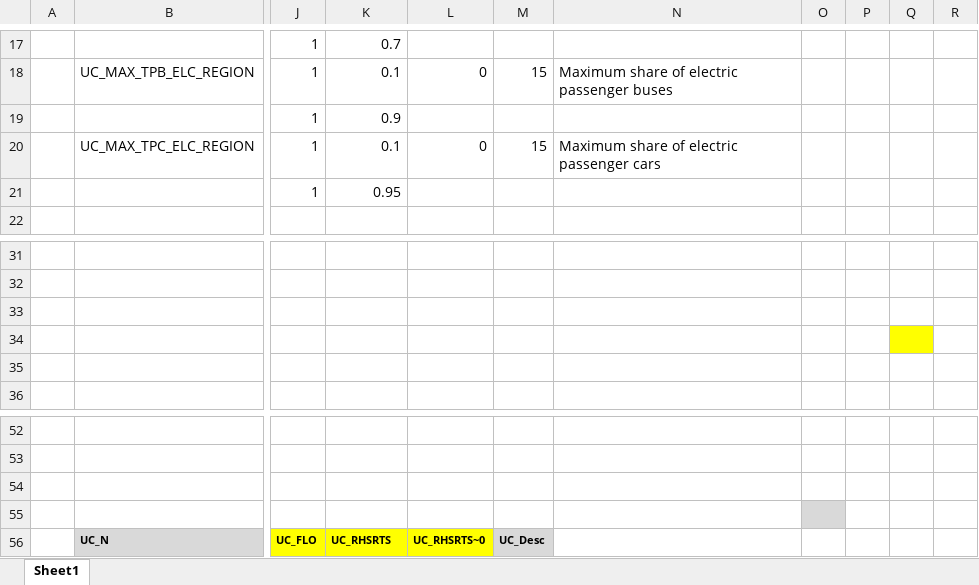
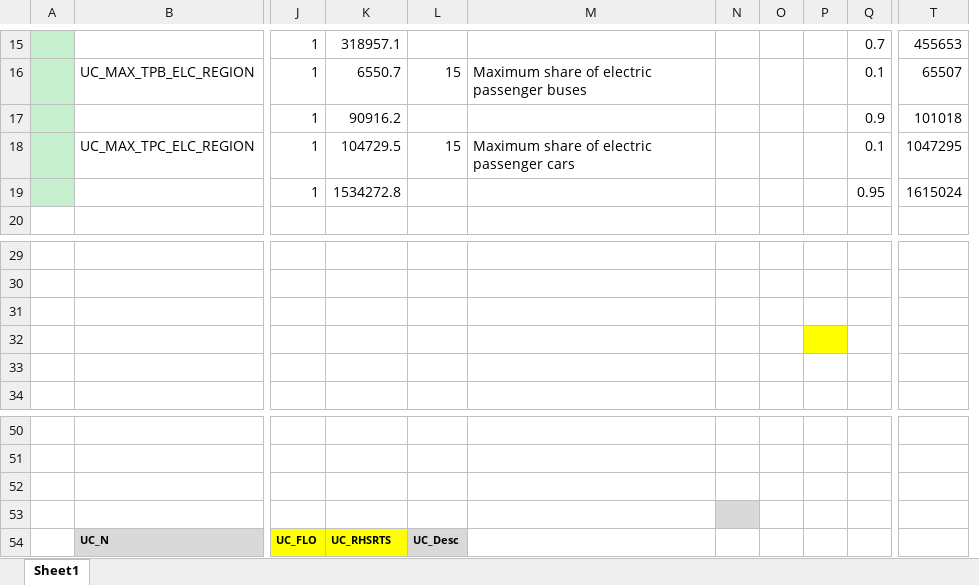
Before and after one commit to AdamVejstrup/Bachelor, an Excel workbook: TIMES-DE/SuppXLS/Scen_TRA_MIDROAD_Maxshare_Constraint.xlsx, sheet Sheet1, drawn as a sheet; only a part is shown, gaps mark what is left out; values as stored, in another font and other column widths than the file's, no borders; removed rows and columns are numbered as before the commit, all else as after; the diff covers the shown part only; the diff names each change by its address in the sheet, - before the commit and + after, or states it on an @@ line.

```diff
--- a/TIMES-DE/SuppXLS/Scen_TRA_MIDROAD_Maxshare_Constraint.xlsx (sheet Sheet1)
+++ b/TIMES-DE/SuppXLS/Scen_TRA_MIDROAD_Maxshare_Constraint.xlsx (sheet Sheet1)
-column L, rows 18-20: 0 |  | 0; row 56: UC_RHSRTS~0
+column N, empty
-column R, empty
+column T, rows 15-19: 455653 | 65507 | 101018 | 1047295 | 1615024
-A15:A19 fill: none
+A15:A19 fill: #C6EFCE
-K15: 0.7
+K15: 318957.1
-Q15: (empty)
+Q15: 0.7
-K16: 0.1
+K16: 6550.7
-Q16: (empty)
+Q16: 0.1
-K17: 0.9
+K17: 90916.2
-Q17: (empty)
+Q17: 0.9
-K18: 0.1
+K18: 104729.5
-Q18: (empty)
+Q18: 0.1
-K19: 0.95
+K19: 1534272.8
-Q19: (empty)
+Q19: 0.95
-P32 fill: none
+P32 fill: #FFFF00
-Q32 fill: #FFFF00
+Q32 fill: none
-O53 fill: #D9D9D9
+O53 fill: none
```
Also changed, not shown: 2 removed rows, 26 edited cells and cell formats elsewhere in this sheet, formulas that keep their value, TIMES-DE/SuppXLS/Scen_IMP_MIN_totalconstraint.xlsx, TIMES-DE/SuppXLS/Scen_TRA_NOEL_Maxshare_Constraint.xlsx, 6 other files.
